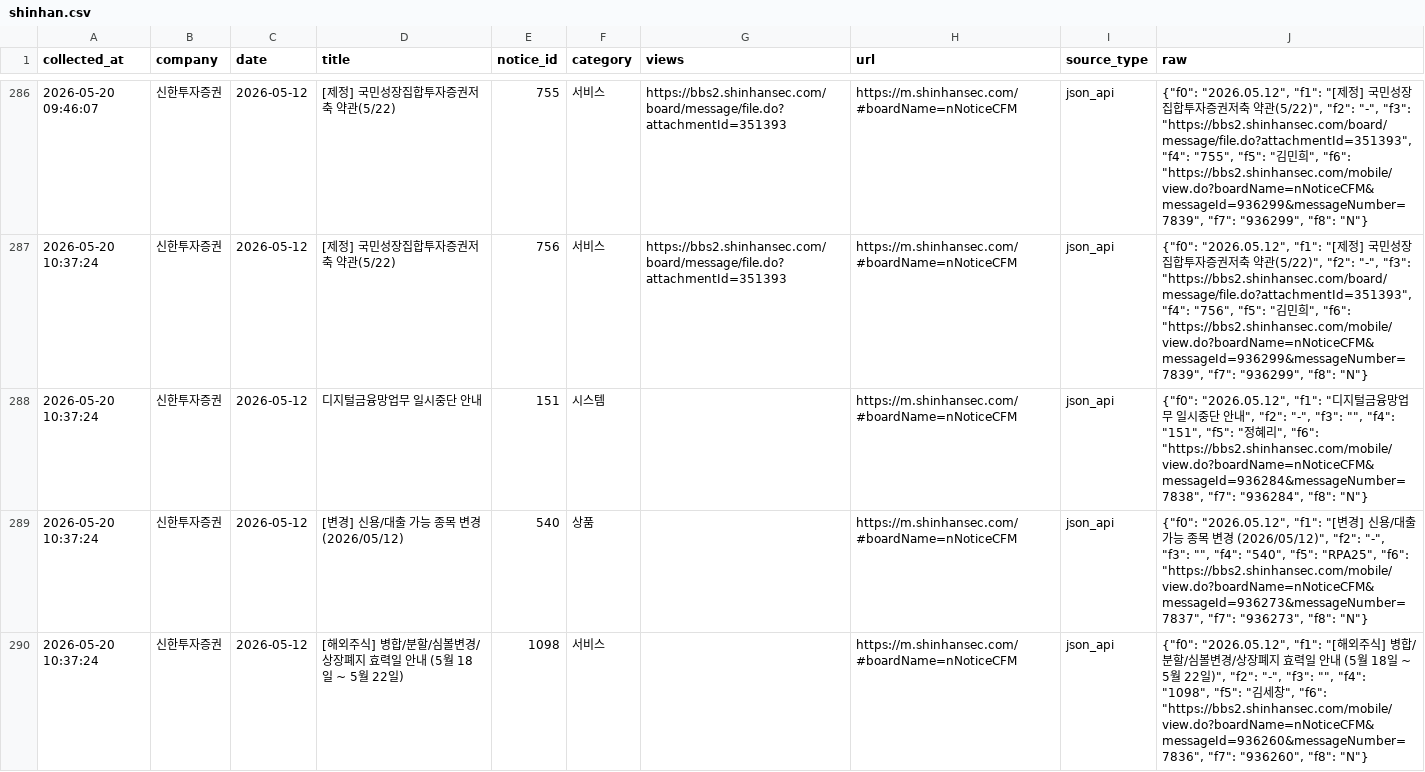
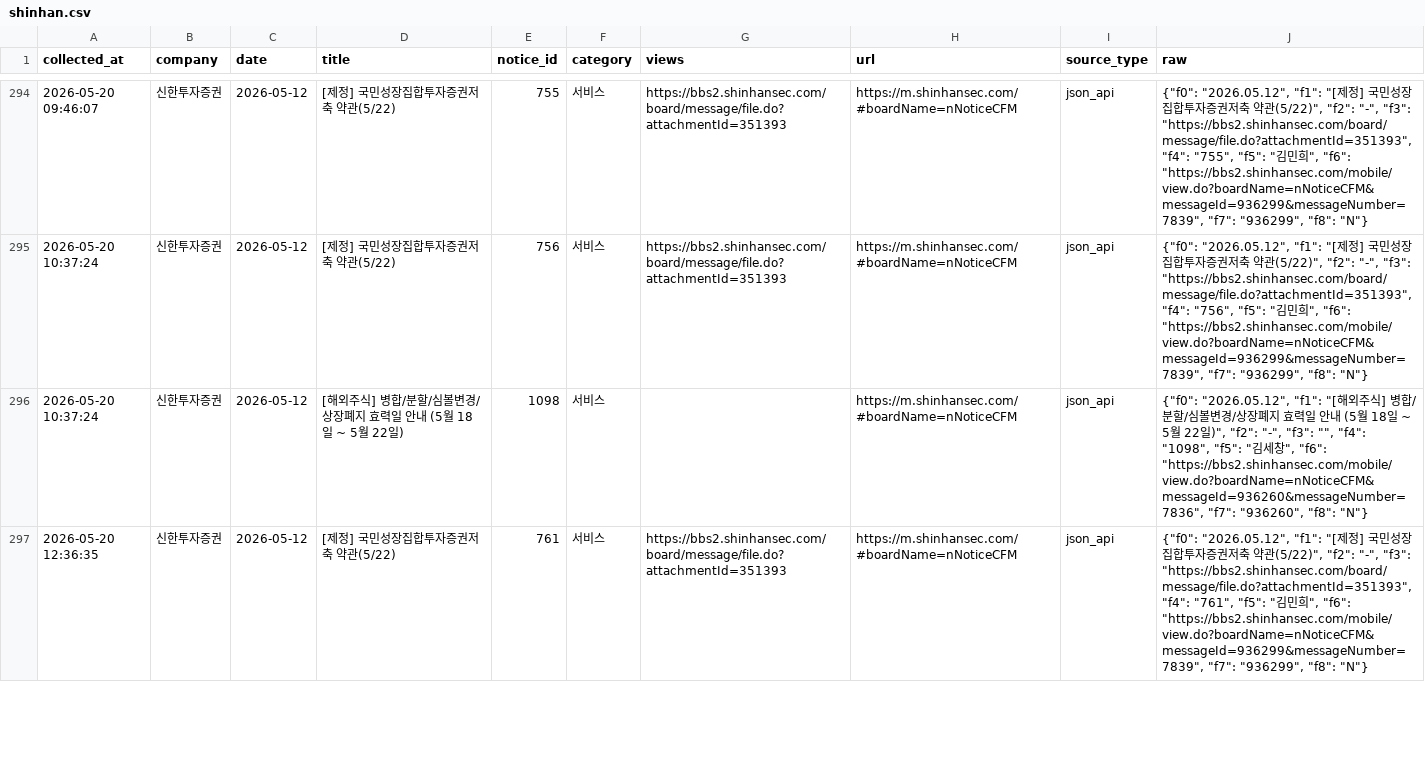
Before and after one commit to jinhoo-choi/risk-news-crolling, a CSV file: data/shinhan.csv, drawn as a sheet; only a part is shown, gaps mark what is left out; the diff covers the shown part only.

```diff
--- a/data/shinhan.csv
+++ b/data/shinhan.csv
@@ -287,4 +295,3 @@
 2026-05-20 10:37:24,신한투자증권,2026-05-12,[제정] 국민성장집합투자증권저축 약관(5/22),756,서비스,https://bbs2.shinhansec.com/board/message/file.do?attachmentId=351393,https://m.shinhansec.com/#boardName=nNoticeCFM,json_api,"{""f0"": ""2026.05.12"", ""f1"": ""[제정] 국민성장집합투자증권저축 약관(5/22)"", ""f2"": ""-"", ""f3"": ""https://bbs2.shinhansec.com/board/message/file.do?attachmentId=351393"", ""f4"": ""756"", ""f5"": ""김민희"", ""f6"": ""https://bbs2.shinhansec.com/mobile/view.do?boardName=nNoticeCFM&messageId=936299&messageNumber=7839"", ""f7"": ""936299"", ""f8"": ""N""}"
-2026-05-20 10:37:24,신한투자증권,2026-05-12,디지털금융망업무 일시중단 안내,151,시스템,,https://m.shinhansec.com/#boardName=nNoticeCFM,json_api,"{""f0"": ""2026.05.12"", ""f1"": ""디지털금융망업무 일시중단 안내"", ""f2"": ""-"", ""f3"": """", ""f4"": ""151"", ""f5"": ""정혜리"", ""f6"": ""https://bbs2.shinhansec.com/mobile/view.do?boardName=nNoticeCFM&messageId=936284&messageNumber=7838"", ""f7"": ""936284"", ""f8"": ""N""}"
-2026-05-20 10:37:24,신한투자증권,2026-05-12,[변경] 신용/대출 가능 종목 변경 (2026/05/12),540,상품,,https://m.shinhansec.com/#boardName=nNoticeCFM,json_api,"{""f0"": ""2026.05.12"", ""f1"": ""[변경] 신용/대출 가능 종목 변경 (2026/05/12)"", ""f2"": ""-"", ""f3"": """", ""f4"": ""540"", ""f5"": ""RPA25"", ""f6"": ""https://bbs2.shinhansec.com/mobile/view.do?boardName=nNoticeCFM&messageId=936273&messageNumber=7837"", ""f7"": ""936273"", ""f8"": ""N""}"
 2026-05-20 10:37:24,신한투자증권,2026-05-12,[해외주식] 병합/분할/심볼변경/상장폐지 효력일 안내 (5월 18일 ~ 5월 22일),1098,서비스,,https://m.shinhansec.com/#boardName=nNoticeCFM,json_api,"{""f0"": ""2026.05.12"", ""f1"": ""[해외주식] 병합/분할/심볼변경/상장폐지 효력일 안내 (5월 18일 ~ 5월 22일)"", ""f2"": ""-"", ""f3"": """", ""f4"": ""1098"", ""f5"": ""김세창"", ""f6"": ""https://bbs2.shinhansec.com/mobile/view.do?boardName=nNoticeCFM&messageId=936260&messageNumber=7836"", ""f7"": ""936260"", ""f8"": ""N""}"
+2026-05-20 12:36:35,신한투자증권,2026-05-12,[제정] 국민성장집합투자증권저축 약관(5/22),761,서비스,https://bbs2.shinhansec.com/board/message/file.do?attachmentId=351393,https://m.shinhansec.com/#boardName=nNoticeCFM,json_api,"{""f0"": ""2026.05.12"", ""f1"": ""[제정] 국민성장집합투자증권저축 약관(5/22)"", ""f2"": ""-"", ""f3"": ""https://bbs2.shinhansec.com/board/message/file.do?attachmentId=351393"", ""f4"": ""761"", ""f5"": ""김민희"", ""f6"": ""https://bbs2.shinhansec.com/mobile/view.do?boardName=nNoticeCFM&messageId=936299&messageNumber=7839"", ""f7"": ""936299"", ""f8"": ""N""}"
```
Also changed, not shown: 12 added rows, 2 removed rows and 11 edited cells elsewhere in this file, data/broker_notices_new_latest.csv, data/kb.csv, 6 other files.
